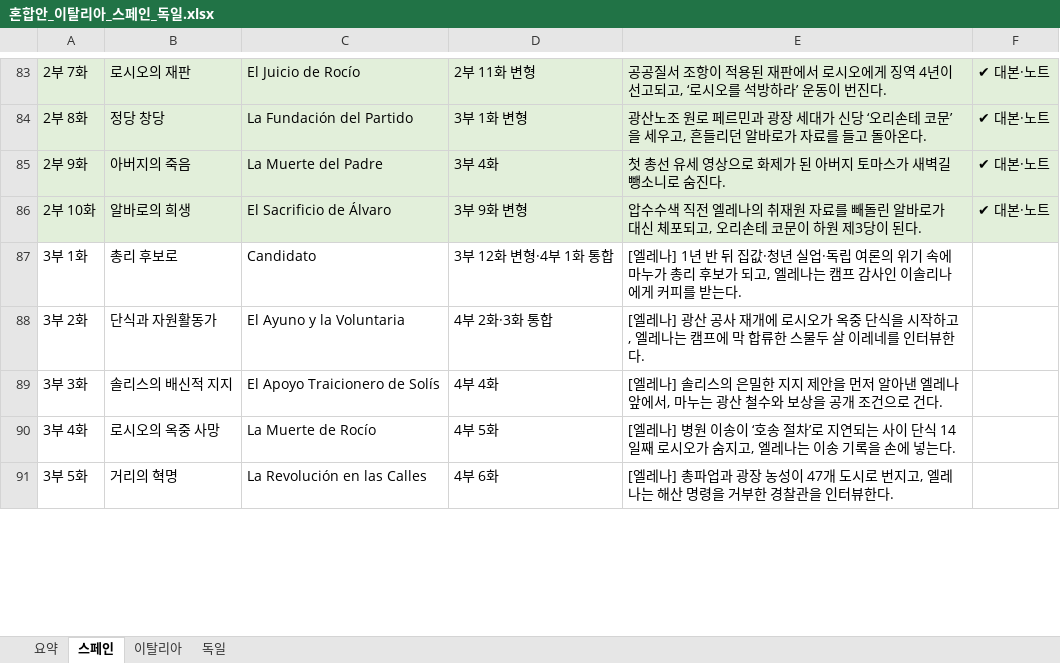
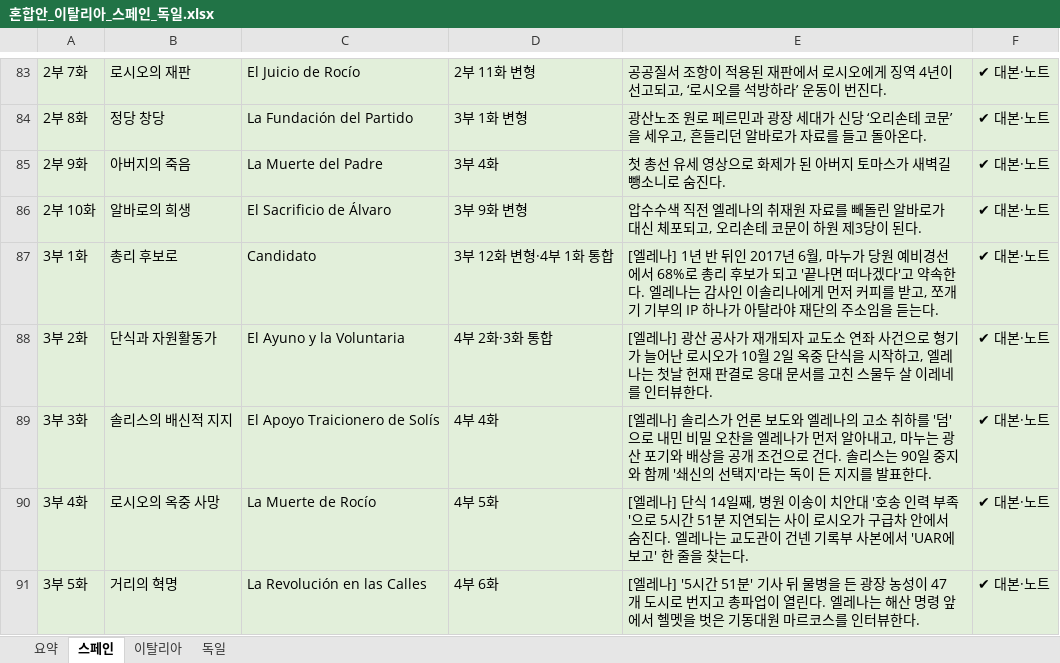
Before and after one commit to svetsvet1982/Spanish_Madrid, an Excel workbook: 기획안/혼합안_이탈리아_스페인_독일.xlsx, sheet 스페인, drawn as a sheet; only a part is shown, gaps mark what is left out; values as stored, in another font and other column widths than the file's, no borders; the diff covers the shown part only; the diff names each change by its address in the sheet, - before the commit and + after, or states it on an @@ line.

```diff
--- a/기획안/혼합안_이탈리아_스페인_독일.xlsx (sheet 스페인)
+++ b/기획안/혼합안_이탈리아_스페인_독일.xlsx (sheet 스페인)
-A87:F91 fill: none
+A87:F91 fill: #E2EFDA
-E87: …반 뒤 집값·청년 실업·독립 여론의 위기 속에 마누가 총리 후보가 되고, 엘레나는 캠프 감사인 이솔리나에게 커피를 받는다.
+E87: …반 뒤인 2017년 6월, 마누가 당원 예비경선에서 68%로 총리 후보가 되고 '끝나면 떠나겠다'고 약속한다. 엘레나는 감사인 이솔리나에게 먼저 커피를 받고, 쪼개기 기부의 IP 하나가 아탈라야 재단의 주소임을 듣는다.
-F87:F91: (empty)
+F87:F91: ✔ 대본·노트
-E88: …산 공사 재개에 로시오가 옥중 단식을 시작하고, 엘레나는 캠프에 막 합류한 스물두…
+E88: …산 공사가 재개되자 교도소 연좌 사건으로 형기가 늘어난 로시오가 10월 2일 옥중 단식을 시작하고, 엘레나는 첫날 헌재 판결로 응대 문서를 고친 스물두…
-E89: …] 솔리스의 은밀한 지지 제안을 먼저 알아낸 엘레나 앞에서, 마누는 광산 철수와 보상을 공개 조건으로 건다.
+E89: …] 솔리스가 언론 보도와 엘레나의 고소 취하를 '덤'으로 내민 비밀 오찬을 엘레나가 먼저 알아내고, 마누는 광산 포기와 배상을 공개 조건으로 건다. 솔리스는 90일 중지와 함께 '쇄신의 선택지'라는 독이 든 지지를 발표한다.
-E90: …엘레나] 병원 이송이 ‘호송 절차’로 지연되는 사이 단식 14일째 로시오가 숨지고, 엘레나는 이송 기록을 손에 넣는다.
+E90: …엘레나] 단식 14일째, 병원 이송이 치안대 '호송 인력 부족'으로 5시간 51분 지연되는 사이 로시오가 구급차 안에서 숨진다. 엘레나는 교도관이 건넨 기록부 사본에서 'UAR에 보고' 한 줄을 찾는다.
-E91: …엘레나] 총파업과 광장 농성이 47개 도시로 번지고, 엘레나는 해산 명령을 거부한 경찰관을 인터뷰…
+E91: …엘레나] '5시간 51분' 기사 뒤 물병을 든 광장 농성이 47개 도시로 번지고 총파업이 열린다. 엘레나는 해산 명령 앞에서 헬멧을 벗은 기동대원 마르코스를 인터뷰…
```
Also changed, not shown: 15 edited cells and cell formats elsewhere in this sheet, sheet 요약, 4 other files.
